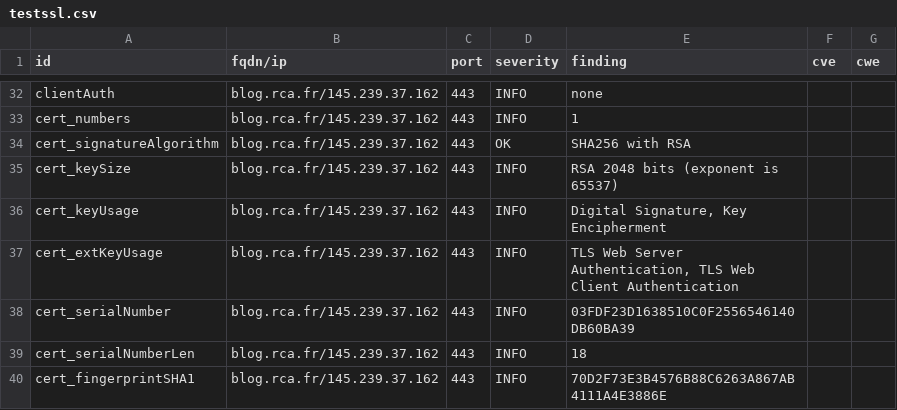
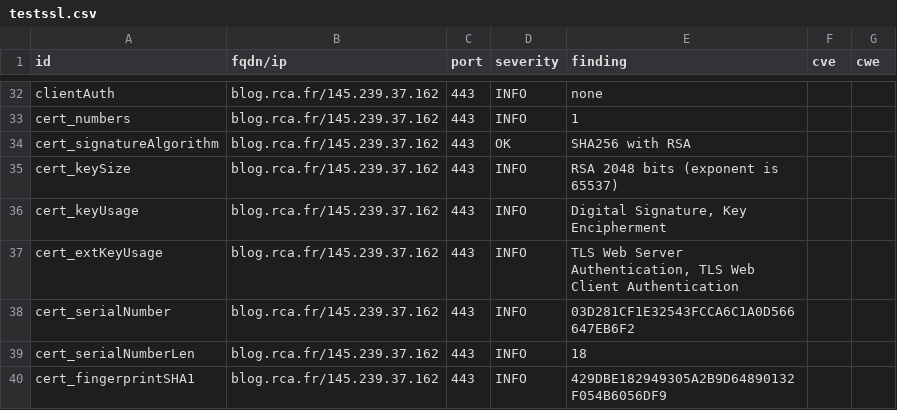
Before and after one commit to arthurzenika/dashlord-rca, a CSV file: results/aHR0cHM6Ly9ibG9nLnJjYS5mcg==/testssl.csv, drawn as a sheet; only a part is shown, gaps mark what is left out; the diff covers the shown part only.

```diff
--- a/results/aHR0cHM6Ly9ibG9nLnJjYS5mcg==/testssl.csv
+++ b/results/aHR0cHM6Ly9ibG9nLnJjYS5mcg==/testssl.csv
@@ -37,4 +37,4 @@
 "cert_extKeyUsage","blog.rca.fr/145.239.37.162","443","INFO","TLS Web Server Authentication, TLS Web Client Authentication","",""
-"cert_serialNumber","blog.rca.fr/145.239.37.162","443","INFO","03FDF23D1638510C0F2556546140DB60BA39","",""
+"cert_serialNumber","blog.rca.fr/145.239.37.162","443","INFO","03D281CF1E32543FCCA6C1A0D566647EB6F2","",""
 "cert_serialNumberLen","blog.rca.fr/145.239.37.162","443","INFO","18","",""
-"cert_fingerprintSHA1","blog.rca.fr/145.239.37.162","443","INFO","70D2F73E3B4576B88C6263A867AB4111A4E3886E","",""
+"cert_fingerprintSHA1","blog.rca.fr/145.239.37.162","443","INFO","429DBE182949305A2B9D64890132F054B6056DF9","",""
```
Also changed, not shown: 10 edited cells elsewhere in this file, 15 other files.
